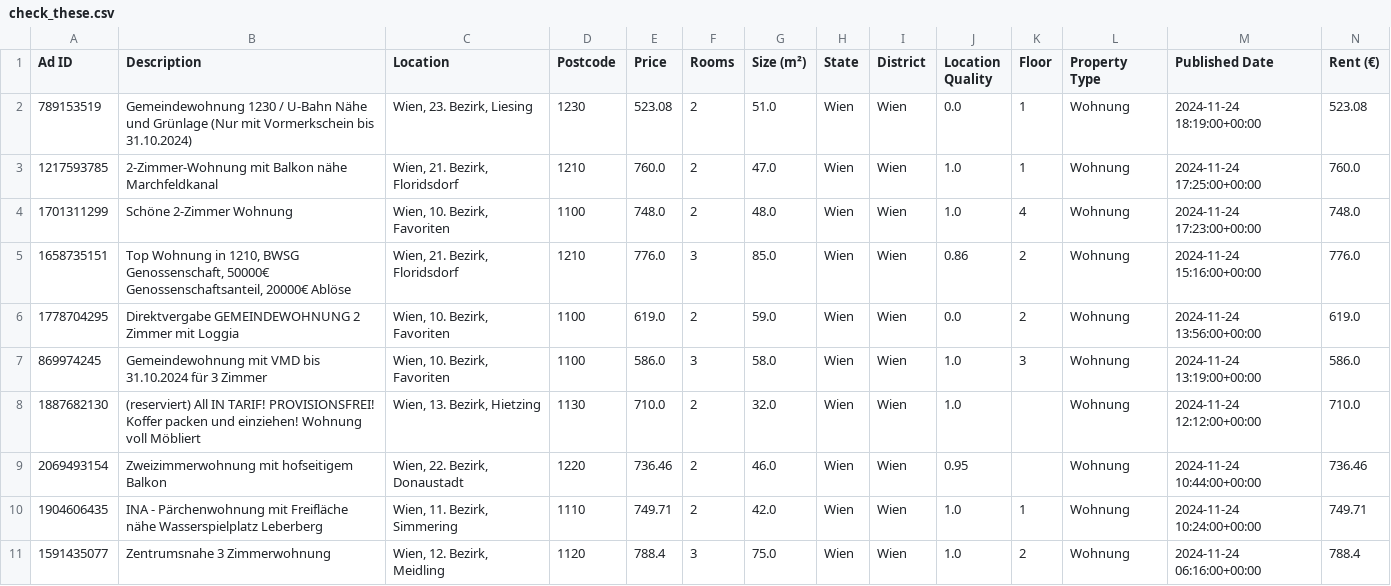
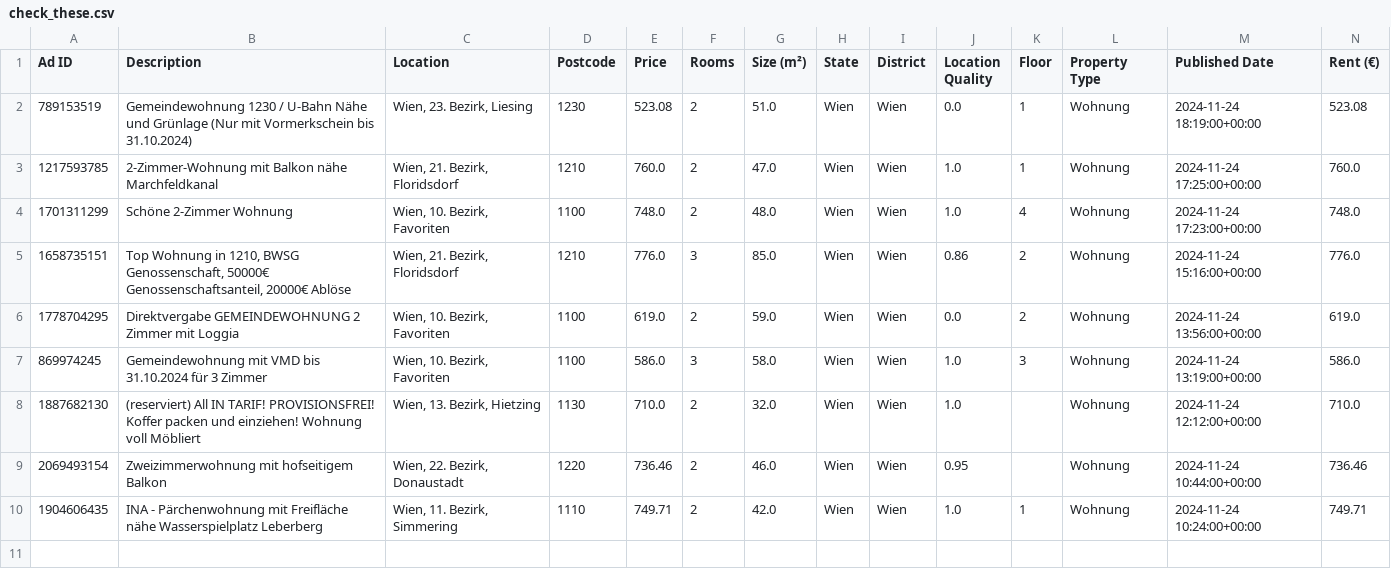
Before and after one commit to nireven/N-renting-in-vienna, a CSV file: check_these.csv, drawn as a sheet; only a part is shown; rows hold the shown columns only; the diff names each change by its address in the sheet, - before the commit and + after, or states it on an @@ line.

```diff
--- a/check_these.csv
+++ b/check_these.csv
-row 11: 1591435077 | Zentrumsnahe 3 Zimmerwohnung | Wien, 12. Bezirk, Meidling | 1120 | 788.4 | 3 | 75.0 | Wien | Wien | 1.0 | 2 | Wohnung | 2024-11-24 06:16:00+00:00 | 788.4
```
Also changed, not shown: listings/rental_data.csv, 1 other file.
